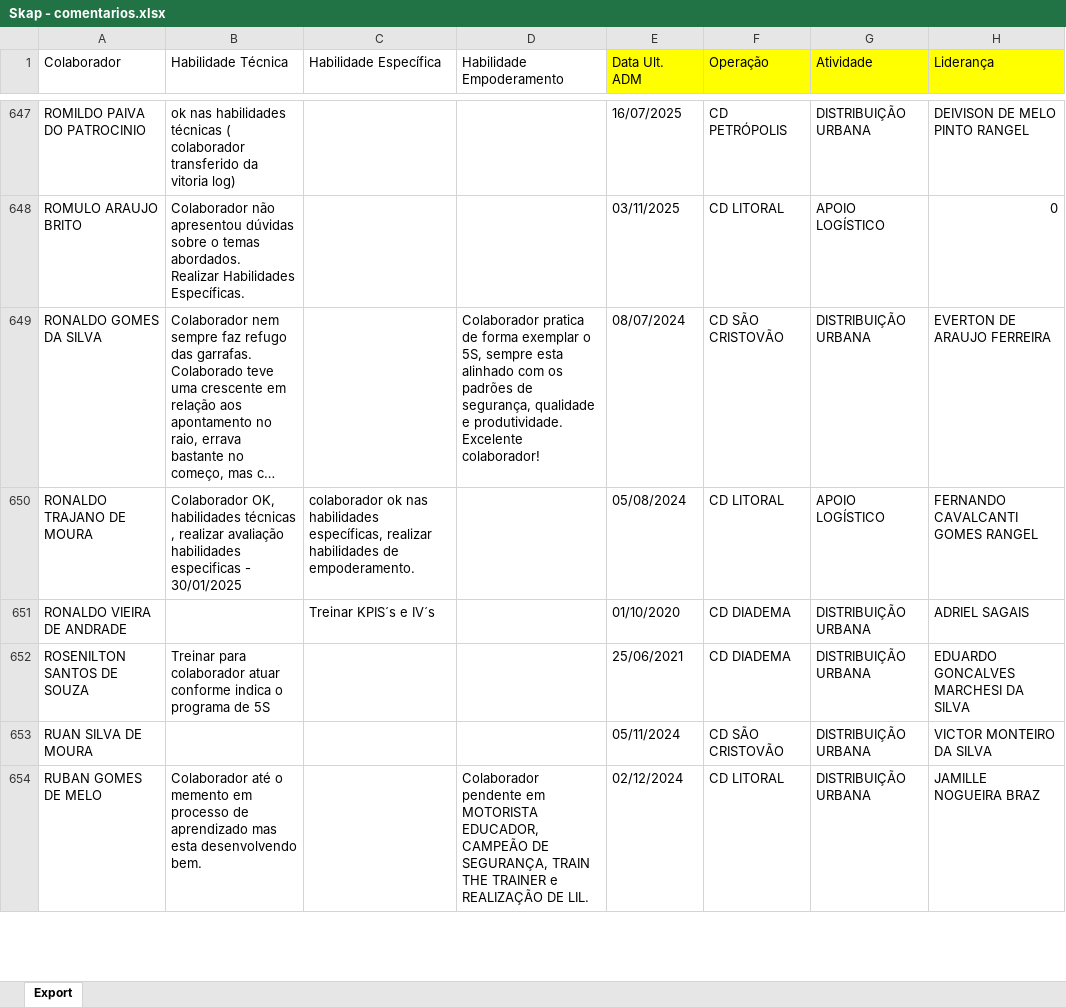
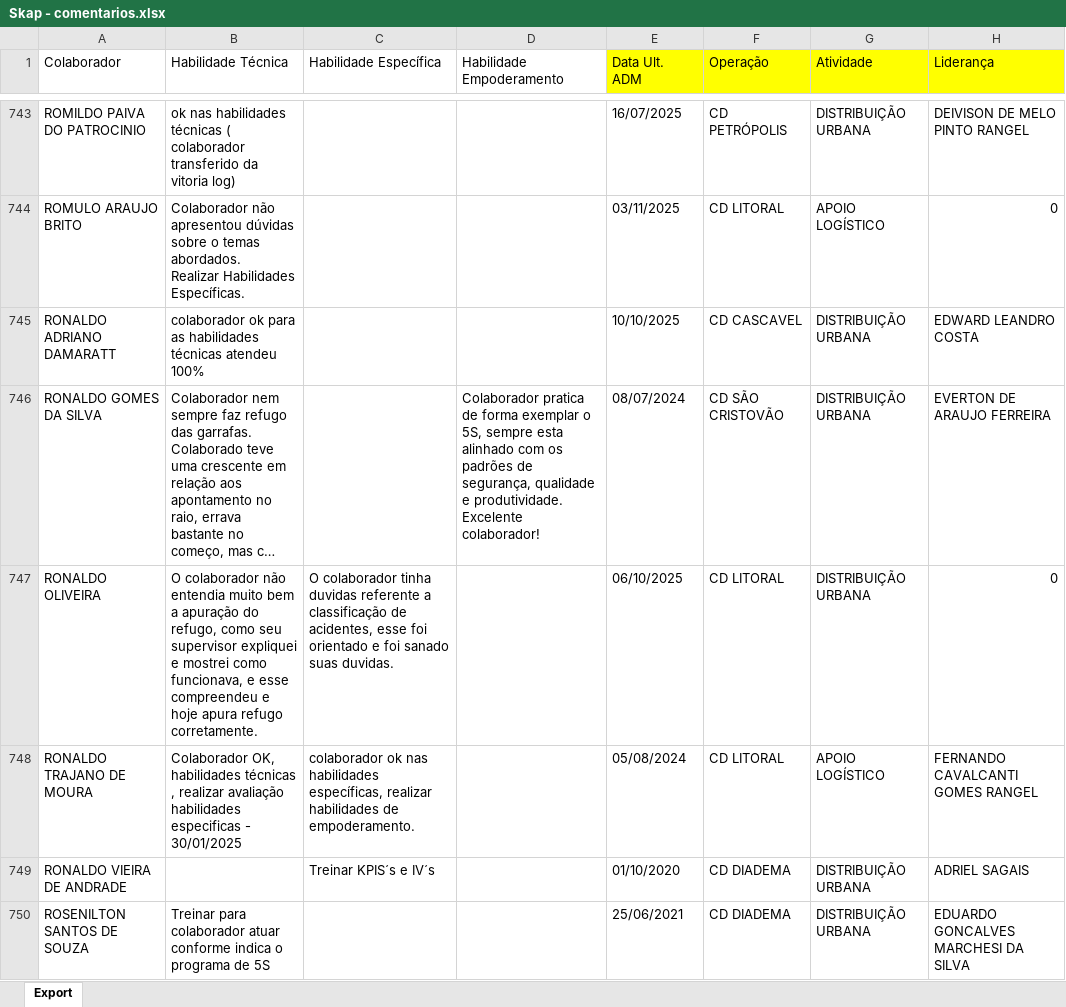
Before and after one commit to Bruna-gzr/dashboard-skap, an Excel workbook: data/Skap - comentarios.xlsx, sheet Export, drawn as a sheet; only a part is shown, gaps mark what is left out; the shorter side is filled out with more unchanged rows; long unchanged cells end in …; values as stored, in another font and other column widths than the file's, no borders; the diff covers the shown part only; the diff names each change by its address in the sheet, - before the commit and + after, or states it on an @@ line.

```diff
--- a/data/Skap - comentarios.xlsx (sheet Export)
+++ b/data/Skap - comentarios.xlsx (sheet Export)
+row 745: RONALDO ADRIANO DAMARATT | colaborador ok para as habilidades técnicas atendeu 100% |  |  | 10/10/2025 | CD CASCAVEL | DISTRIBUIÇÃO URBANA | EDWARD LEANDRO COSTA
+row 747: RONALDO OLIVEIRA | O colaborador não entendia muito bem a apuração do refugo, como seu supervisor expliquei e mostrei como funcionava, e esse compreendeu e hoje apura refugo corretamente. | O colaborador tinha duvidas referente a classificação de acidentes, esse foi orientado e foi sanado suas duvidas. |  | 06/10/2025 | CD LITORAL | DISTRIBUIÇÃO URBANA | 0
```
Also changed, not shown: 113 added rows, 7 removed rows and 23 edited cells elsewhere in this sheet, formulas that keep their value.
